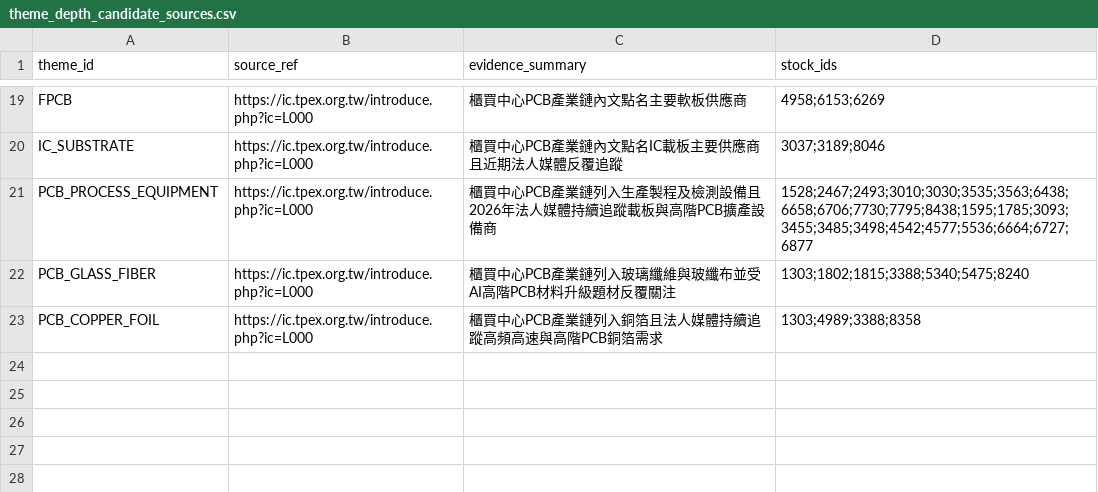
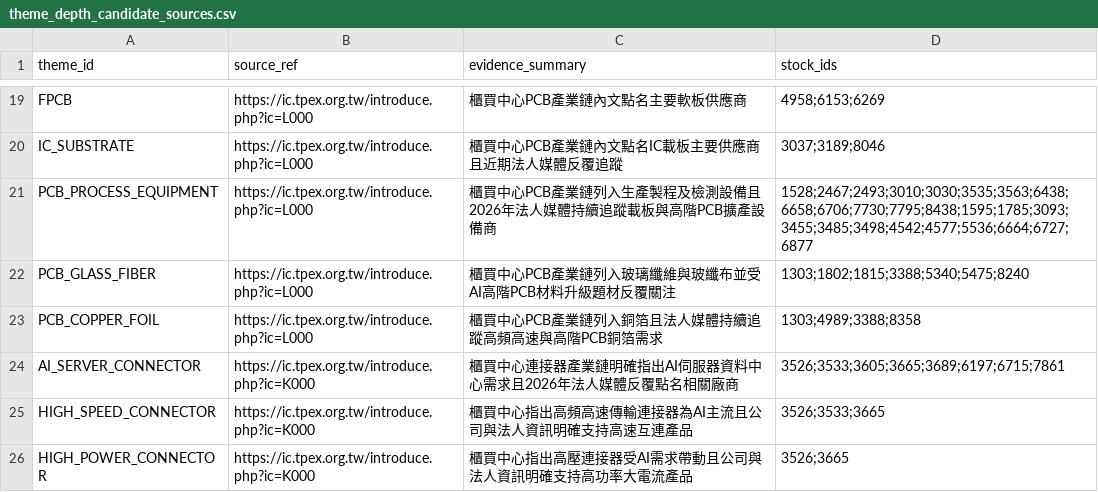
Before and after one commit to andryhappy0507-jpg/tw-stock-sector-radar, a CSV file: data/theme_depth_candidate_sources.csv, drawn as a sheet; only a part is shown, gaps mark what is left out; the diff names each change by its address in the sheet, - before the commit and + after, or states it on an @@ line.

Commit message:
feat: add connector depth candidates

```diff
--- a/data/theme_depth_candidate_sources.csv
+++ b/data/theme_depth_candidate_sources.csv
+row 24: AI_SERVER_CONNECTOR | https://ic.tpex.org.tw/introduce.php?ic=K000 | 櫃買中心連接器產業鏈明確指出AI伺服器資料中心需求且2026年法人媒體反覆點名相關廠商 | 3526;3533;3605;3665;3689;6197;6715;7861
+row 25: HIGH_SPEED_CONNECTOR | https://ic.tpex.org.tw/introduce.php?ic=K000 | 櫃買中心指出高頻高速傳輸連接器為AI主流且公司與法人資訊明確支持高速互連產品 | 3526;3533;3665
+row 26: HIGH_POWER_CONNECTOR | https://ic.tpex.org.tw/introduce.php?ic=K000 | 櫃買中心指出高壓連接器受AI需求帶動且公司與法人資訊明確支持高功率大電流產品 | 3526;3665
```
